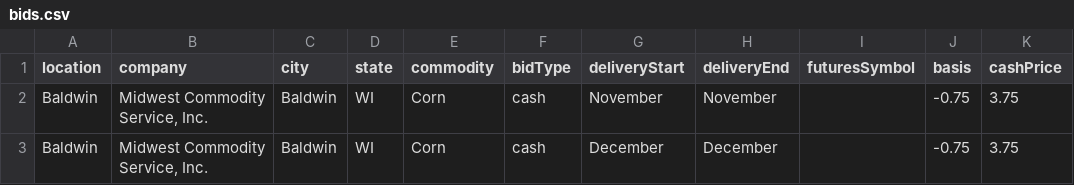
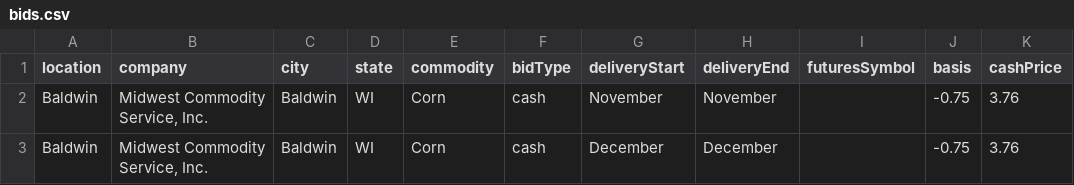
Before and after one commit to midwestagsupply/midwestcommodity, a CSV file: bids.csv, drawn as a sheet.

```diff
--- a/bids.csv
+++ b/bids.csv
@@ -1,3 +1,3 @@
 location,company,city,state,commodity,bidType,deliveryStart,deliveryEnd,futuresSymbol,basis,cashPrice
-Baldwin,"Midwest Commodity Service, Inc.",Baldwin,WI,Corn,cash,November,November,,-0.75,3.75
-Baldwin,"Midwest Commodity Service, Inc.",Baldwin,WI,Corn,cash,December,December,,-0.75,3.75
+Baldwin,"Midwest Commodity Service, Inc.",Baldwin,WI,Corn,cash,November,November,,-0.75,3.76
+Baldwin,"Midwest Commodity Service, Inc.",Baldwin,WI,Corn,cash,December,December,,-0.75,3.76
```
Also changed, not shown: 4 other files.
